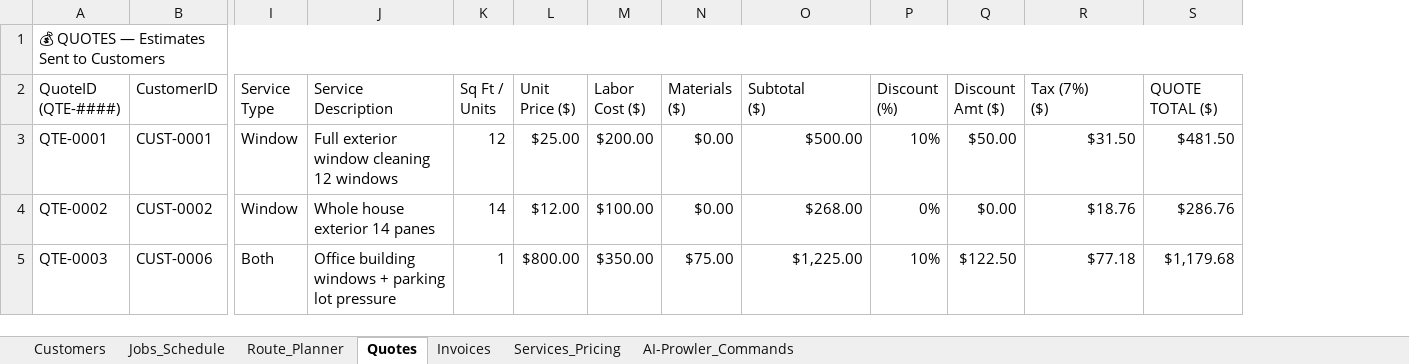
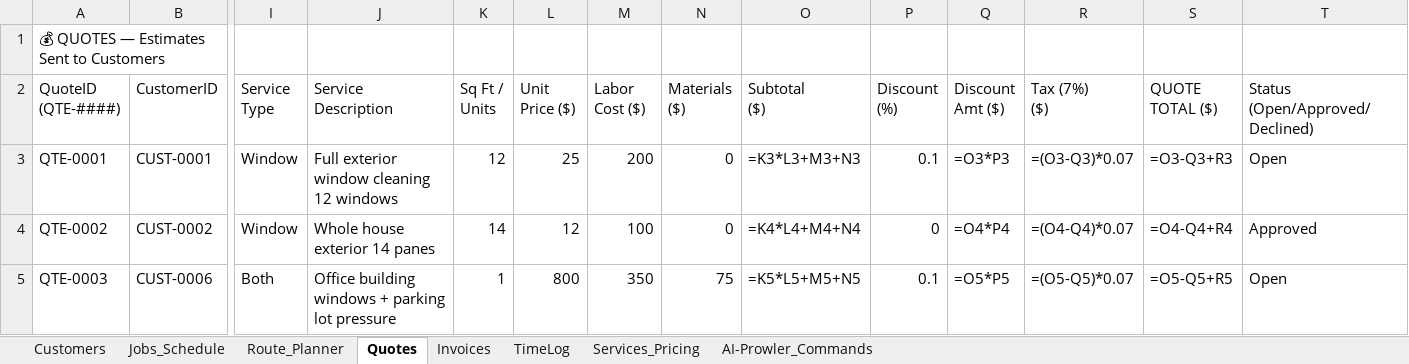
Before and after one commit to dvavro/AI-Prowler, an Excel workbook: AI-Prowler_Job_Tracker.xlsx, sheet Quotes, drawn as a sheet; only a part is shown, gaps mark what is left out; values as stored, in another font and other column widths than the file's, no cell formats; formulas without a stored value are shown as written; removed rows and columns are numbered as before the commit, all else as after; the diff names each change by its address in the sheet, - before the commit and + after, or states it on an @@ line.

```diff
--- a/AI-Prowler_Job_Tracker.xlsx (sheet Quotes)
+++ b/AI-Prowler_Job_Tracker.xlsx (sheet Quotes)
+sheet tab: TimeLog
+column T (Status (Open/Approved/Declined)), rows 3-5: Open | Approved | Open
-A1:S1 merged
-L3 (Unit Price ($)): $25.00
+L3 (Unit Price ($)): 25
-M3 (Labor Cost ($)): $200.00
+M3 (Labor Cost ($)): 200
-N3:N4 (Materials ($)): $0.00
+N3:N4 (Materials ($)): 0
-O3 (Subtotal ($)): $500.00
+O3 (Subtotal ($)): =K3*L3+M3+N3
-P3 (Discount (%)): 10%
+P3 (Discount (%)): 0.1
-Q3 (Discount Amt ($)): $50.00
+Q3 (Discount Amt ($)): =O3*P3
-R3 (Tax (7%) ($)): $31.50
+R3 (Tax (7%) ($)): =(O3-Q3)*0.07
-S3 (QUOTE TOTAL ($)): $481.50
+S3 (QUOTE TOTAL ($)): =O3-Q3+R3
-L4 (Unit Price ($)): $12.00
+L4 (Unit Price ($)): 12
-M4 (Labor Cost ($)): $100.00
+M4 (Labor Cost ($)): 100
-O4 (Subtotal ($)): $268.00
+O4 (Subtotal ($)): =K4*L4+M4+N4
-P4 (Discount (%)): 0%
+P4 (Discount (%)): 0
-Q4 (Discount Amt ($)): $0.00
+Q4 (Discount Amt ($)): =O4*P4
-R4 (Tax (7%) ($)): $18.76
+R4 (Tax (7%) ($)): =(O4-Q4)*0.07
-S4 (QUOTE TOTAL ($)): $286.76
+S4 (QUOTE TOTAL ($)): =O4-Q4+R4
-L5 (Unit Price ($)): $800.00
+L5 (Unit Price ($)): 800
-M5 (Labor Cost ($)): $350.00
+M5 (Labor Cost ($)): 350
-N5 (Materials ($)): $75.00
+N5 (Materials ($)): 75
-O5 (Subtotal ($)): $1,225.00
+O5 (Subtotal ($)): =K5*L5+M5+N5
-P5 (Discount (%)): 10%
+P5 (Discount (%)): 0.1
-Q5 (Discount Amt ($)): $122.50
+Q5 (Discount Amt ($)): =O5*P5
-R5 (Tax (7%) ($)): $77.18
+R5 (Tax (7%) ($)): =(O5-Q5)*0.07
-S5 (QUOTE TOTAL ($)): $1,179.68
+S5 (QUOTE TOTAL ($)): =O5-Q5+R5
```
Also changed, not shown: sheet AI-Prowler_Commands, sheet Invoices, sheet Jobs_Schedule, sheet Services_Pricing, sheet Customers, sheet Route_Planner, cell formats, 21 other files.
